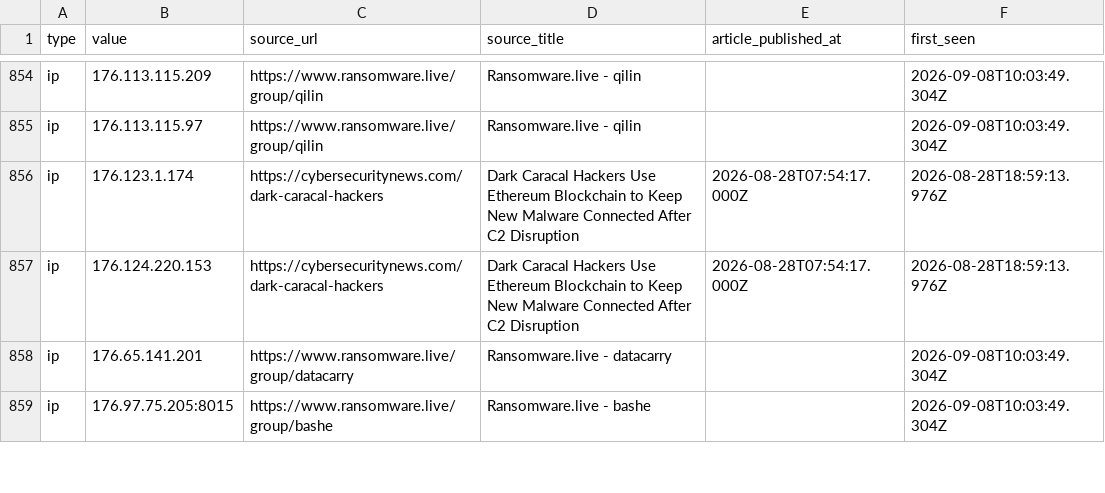
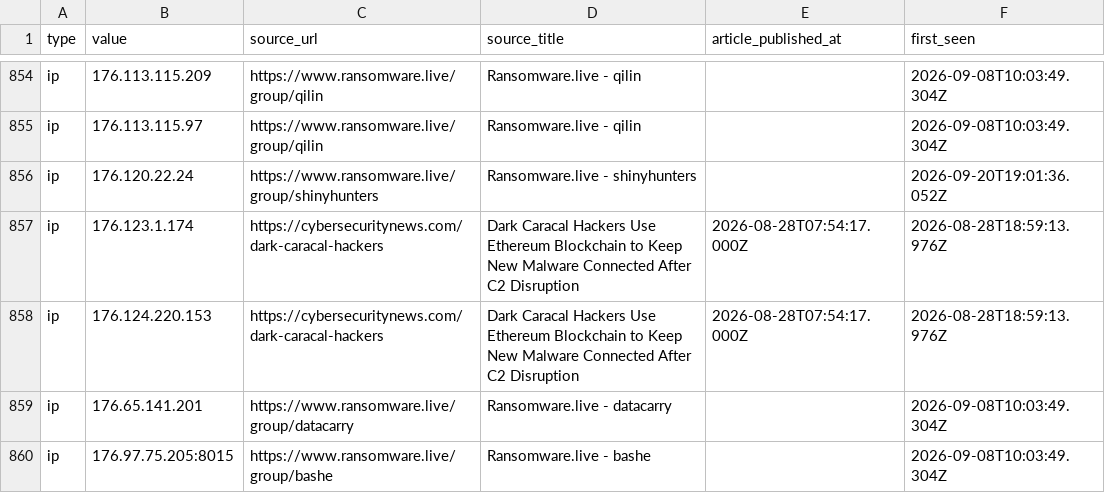
Before and after one commit to Sergio-Albea-Git/Threat-Hunting-KQL-Queries, a CSV file: Daily-IOCReportsCollection/iocs.csv, drawn as a sheet; only a part is shown, gaps mark what is left out; the diff names each change by its address in the sheet, - before the commit and + after, or states it on an @@ line.

Commit message:
chore(iocs): 3516 IOCs (1493 cybersecuritynews + 2023 ransomware.live, 30-day window)

```diff
--- a/Daily-IOCReportsCollection/iocs.csv
+++ b/Daily-IOCReportsCollection/iocs.csv
+row 856: ip | 176.120.22.24 | https://www.ransomware.live/group/shinyhunters | Ransomware.live - shinyhunters |  | 2026-09-20T19:01:36.052Z
```
